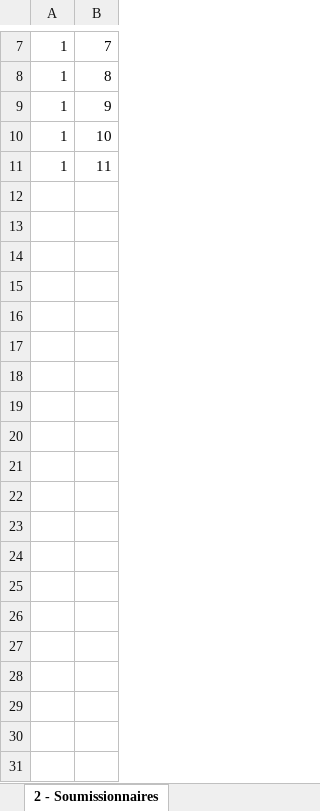
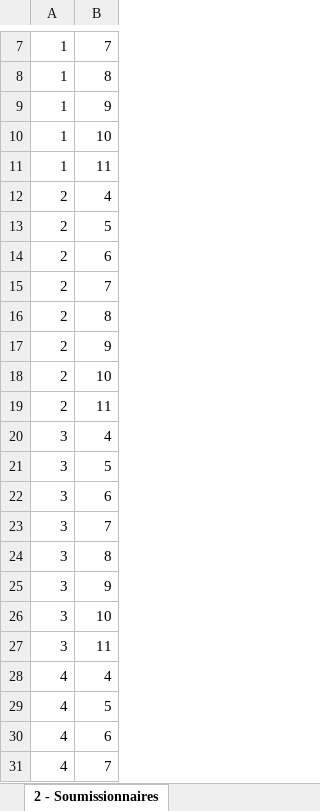
Before and after one commit to openburkina/suivi-marches, an Excel workbook: server/transparencyportal/static/files/importation_model.xlsx, sheet 2 - Soumissionnaires, drawn as a sheet; only a part is shown, gaps mark what is left out; values as stored, in another font and other column widths than the file's, no borders; the diff covers the shown part only; the diff names each change by its address in the sheet, - before the commit and + after, or states it on an @@ line.

```diff
--- a/server/transparencyportal/static/files/importation_model.xlsx (sheet 2 - Soumissionnaires)
+++ b/server/transparencyportal/static/files/importation_model.xlsx (sheet 2 - Soumissionnaires)
+row 12: 2 | 4
+row 13: 2 | 5
+row 14: 2 | 6
+row 15: 2 | 7
+row 16: 2 | 8
+row 17: 2 | 9
+row 18: 2 | 10
+row 19: 2 | 11
+row 20: 3 | 4
+row 21: 3 | 5
+row 22: 3 | 6
+row 23: 3 | 7
+row 24: 3 | 8
+row 25: 3 | 9
+row 26: 3 | 10
+row 27: 3 | 11
+row 28: 4 | 4
+row 29: 4 | 5
+row 30: 4 | 6
+row 31: 4 | 7
```
Also changed, not shown: 46 added rows elsewhere in this sheet, sheet General - Parties prenantes, sheet 3 - Phase dattribution et de co, sheet 2 - Phase de lancement, sheet 1 - Phase de planification, sheet General - Offres, sheet 3 - Fournisseurs, 1 more sheet, other sheet tabs, 6 other files.
